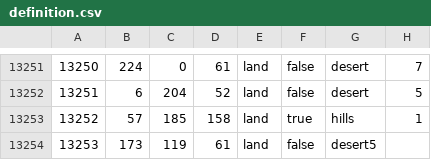
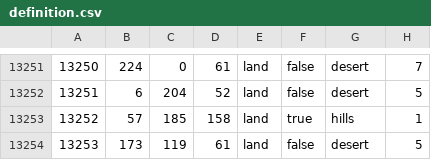
Before and after one commit to VikkarDev/Die-Gro-en-Kriege, a CSV file: greatwars/map/definition.csv, drawn as a sheet; only a part is shown, gaps mark what is left out.

```diff
--- a/greatwars/map/definition.csv
+++ b/greatwars/map/definition.csv
@@ -13253,2 +13253,2 @@
 13252;57;185;158;land;true;hills;1
-13253;173;119;61;land;false;desert5
+13253;173;119;61;land;false;desert;5
```
Also changed, not shown: 29 other files.
